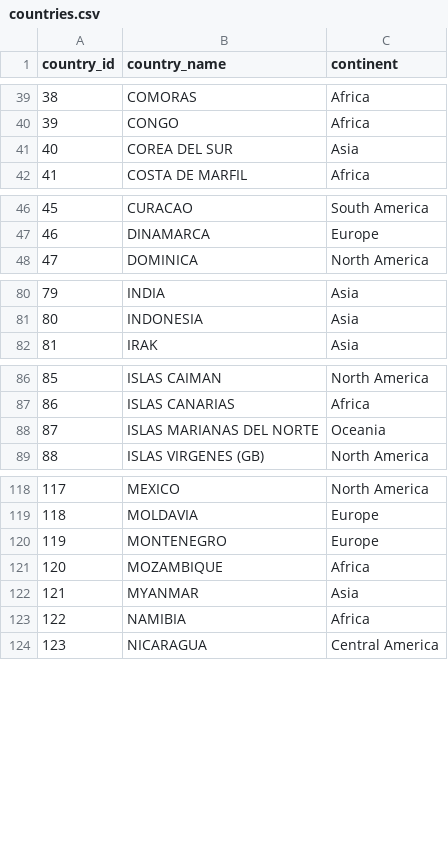
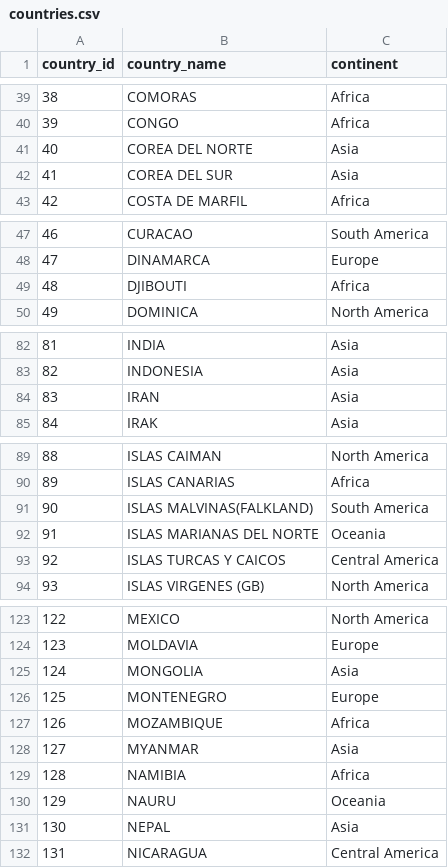
Before and after one commit to gerarcolman/import-export-elt-pipeline, a CSV file: include/dbt/seeds/countries.csv, drawn as a sheet; only a part is shown, gaps mark what is left out; addresses are those after the commit; the diff covers the shown part only; the diff names each change by its address in the sheet, - before the commit and + after, or states it on an @@ line.

Commit message:
Ten new countries added to countries.csv

```diff
--- a/include/dbt/seeds/countries.csv
+++ b/include/dbt/seeds/countries.csv
+row 41: 40 | COREA DEL NORTE | Asia
@@ column A (country_id) renumbered from row 42 down @@
+row 49: 48 | DJIBOUTI | Africa
+row 84: 83 | IRAN | Asia
+row 91: 90 | ISLAS MALVINAS(FALKLAND) | South America
+row 93: 92 | ISLAS TURCAS Y CAICOS | Central America
+row 125: 124 | MONGOLIA | Asia
+row 130: 129 | NAURU | Oceania
+row 131: 130 | NEPAL | Asia
```
Also changed, not shown: 2 added rows elsewhere in this file.
